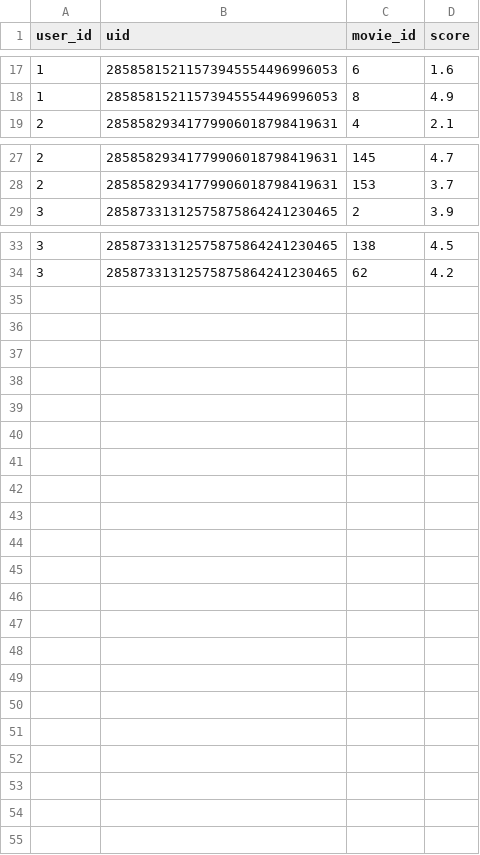
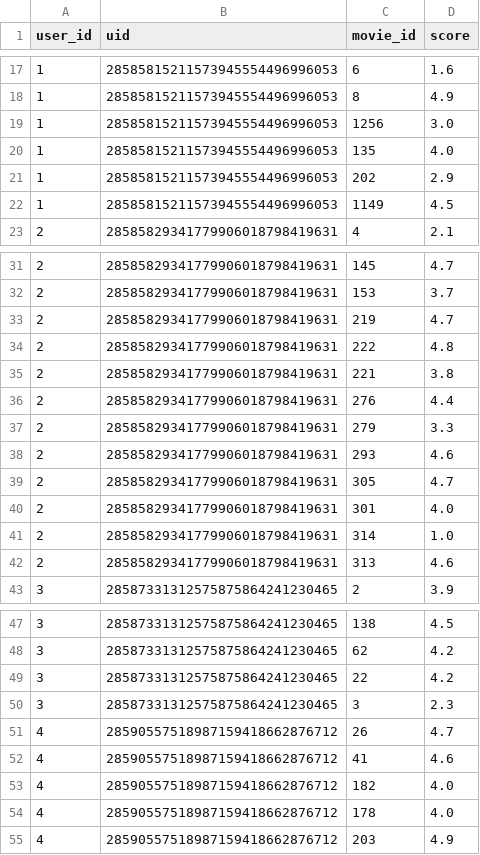
Before and after one commit to rajgoesout/reco-engine, a CSV file: r2.csv, drawn as a sheet; only a part is shown, gaps mark what is left out.

```diff
--- a/r2.csv
+++ b/r2.csv
@@ -18,2 +18,6 @@ user_id,uid,movie_id,score
 1,28585815211573945554496996053,8,4.9
+1,28585815211573945554496996053,1256,3.0
+1,28585815211573945554496996053,135,4.0
+1,28585815211573945554496996053,202,2.9
+1,28585815211573945554496996053,1149,4.5
 2,28585829341779906018798419631,4,2.1
@@ -28,2 +32,12 @@ user_id,uid,movie_id,score
 2,28585829341779906018798419631,153,3.7
+2,28585829341779906018798419631,219,4.7
+2,28585829341779906018798419631,222,4.8
+2,28585829341779906018798419631,221,3.8
+2,28585829341779906018798419631,276,4.4
+2,28585829341779906018798419631,279,3.3
+2,28585829341779906018798419631,293,4.6
+2,28585829341779906018798419631,305,4.7
+2,28585829341779906018798419631,301,4.0
+2,28585829341779906018798419631,314,1.0
+2,28585829341779906018798419631,313,4.6
 3,28587331312575875864241230465,2,3.9
@@ -34 +48,8 @@ user_id,uid,movie_id,score
 3,28587331312575875864241230465,62,4.2
+3,28587331312575875864241230465,22,4.2
+3,28587331312575875864241230465,3,2.3
+4,28590557518987159418662876712,26,4.7
+4,28590557518987159418662876712,41,4.6
+4,28590557518987159418662876712,182,4.0
+4,28590557518987159418662876712,178,4.0
+4,28590557518987159418662876712,203,4.9
```
Also changed, not shown: r.csv, 4 other files.
